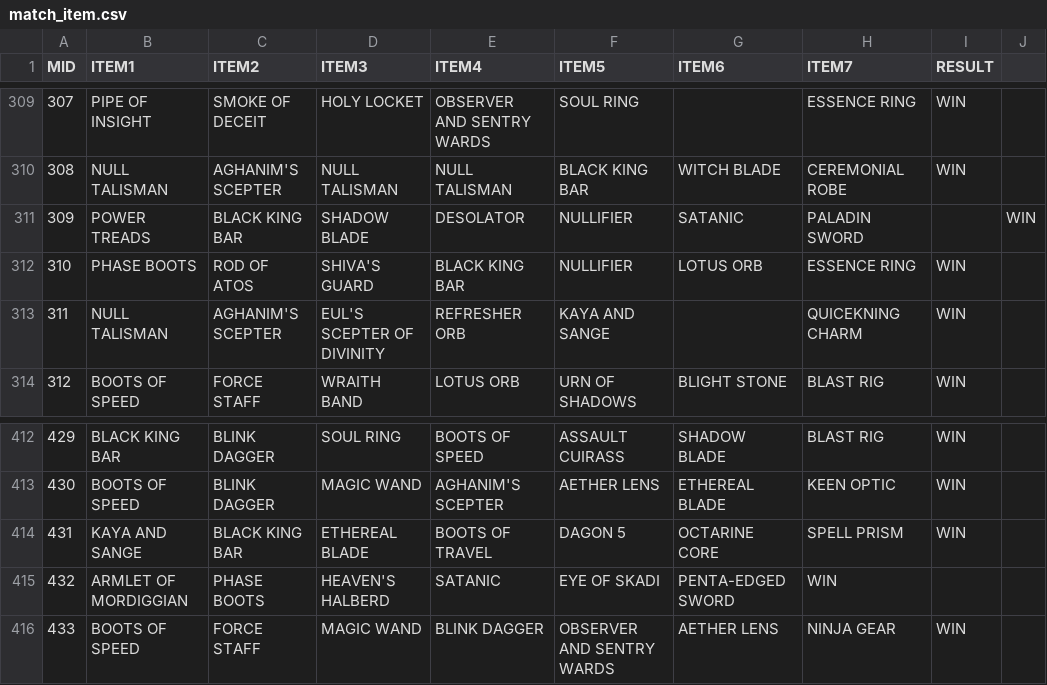
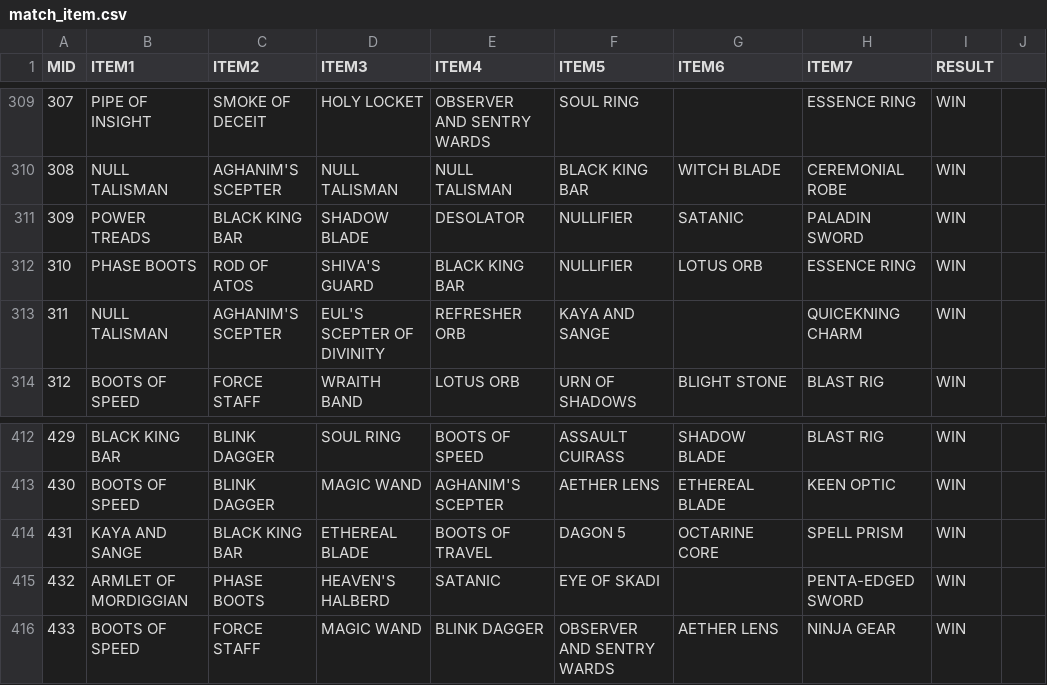
Before and after one commit to ZhangLe59151/sg-dataset, a CSV file: game/match_item.csv, drawn as a sheet; only a part is shown, gaps mark what is left out.

Commit message:
Update match_item.csv

```diff
--- a/game/match_item.csv
+++ b/game/match_item.csv
@@ -310,3 +310,3 @@ MID,ITEM1,ITEM2,ITEM3,ITEM4,ITEM5,ITEM6,ITEM7,RESULT
 308,NULL TALISMAN,AGHANIM'S SCEPTER,NULL TALISMAN,NULL TALISMAN,BLACK KING BAR,WITCH BLADE,CEREMONIAL ROBE,WIN
-309,POWER TREADS,BLACK KING BAR,SHADOW BLADE,DESOLATOR,NULLIFIER,SATANIC,PALADIN SWORD,,WIN
+309,POWER TREADS,BLACK KING BAR,SHADOW BLADE,DESOLATOR,NULLIFIER,SATANIC,PALADIN SWORD,WIN
 310,PHASE BOOTS,ROD OF ATOS,SHIVA'S GUARD,BLACK KING BAR,NULLIFIER,LOTUS ORB,ESSENCE RING,WIN
@@ -414,3 +414,3 @@ MID,ITEM1,ITEM2,ITEM3,ITEM4,ITEM5,ITEM6,ITEM7,RESULT
 431,KAYA AND SANGE,BLACK KING BAR,ETHEREAL BLADE,BOOTS OF TRAVEL,DAGON 5,OCTARINE CORE,SPELL PRISM,WIN
-432,ARMLET OF MORDIGGIAN,PHASE BOOTS,HEAVEN'S HALBERD,SATANIC,EYE OF SKADI,PENTA-EDGED SWORD,WIN
+432,ARMLET OF MORDIGGIAN,PHASE BOOTS,HEAVEN'S HALBERD,SATANIC,EYE OF SKADI,,PENTA-EDGED SWORD,WIN
 433,BOOTS OF SPEED,FORCE STAFF,MAGIC WAND,BLINK DAGGER,OBSERVER AND SENTRY WARDS,AETHER LENS,NINJA GEAR,WIN
```
